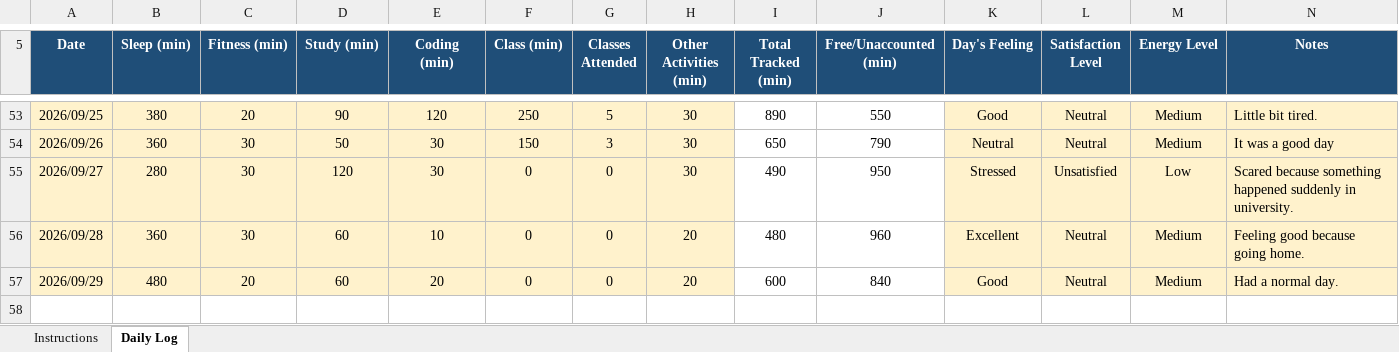
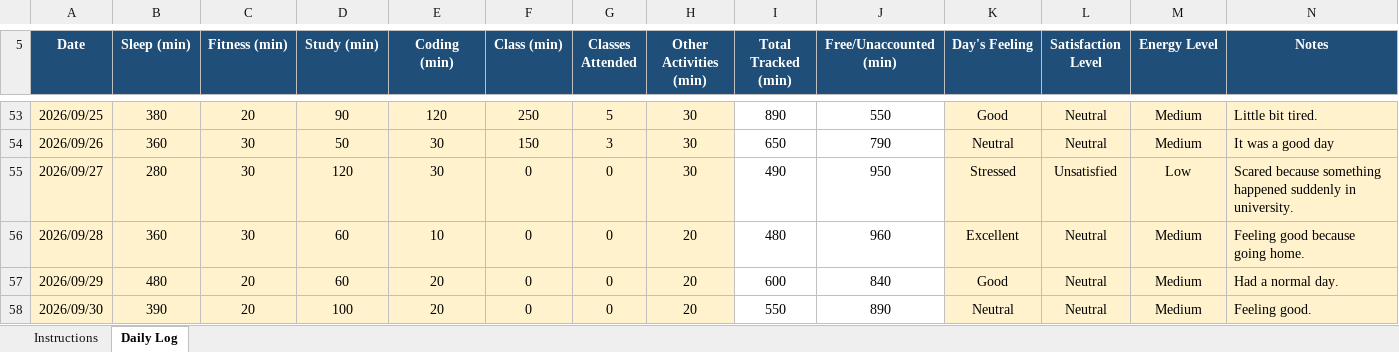
Before and after one commit to sejalthakur541-collab/CAP776, an Excel workbook: 12622124.xlsx, sheet Daily Log, drawn as a sheet; only a part is shown, gaps mark what is left out; values as stored, in another font and other column widths than the file's, no borders; conditional formats not drawn; the diff names each change by its address in the sheet, - before the commit and + after, or states it on an @@ line.

Commit message:
Daily log

```diff
--- a/12622124.xlsx (sheet Daily Log)
+++ b/12622124.xlsx (sheet Daily Log)
+row 58: 2026/09/30 | 390 | 20 | 100 | 20 | 0 | 0 | 20 | 550 | 890 | Neutral | Neutral | Medium | Feeling good.
```
